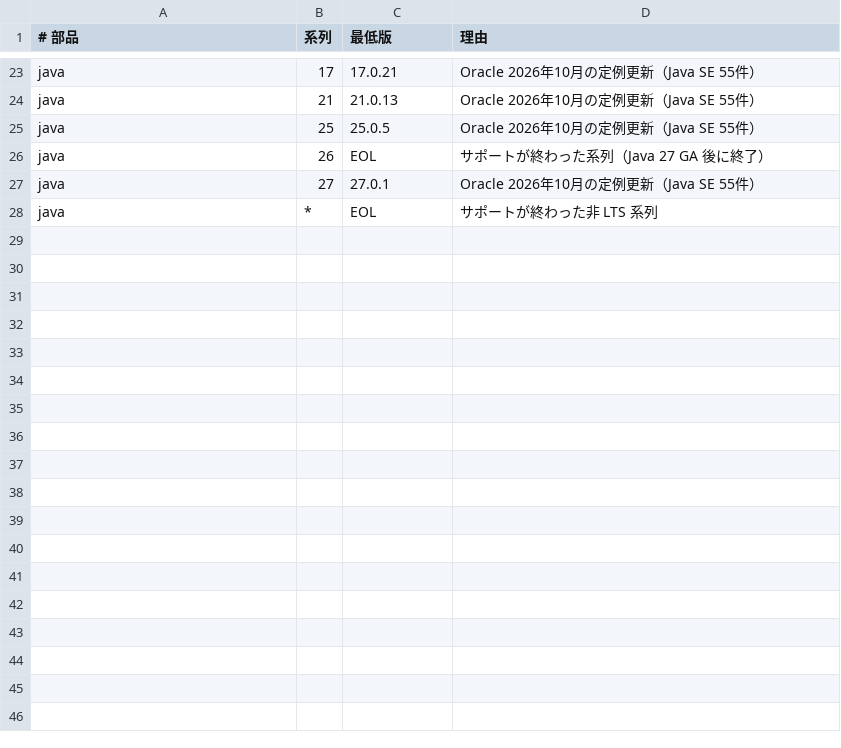
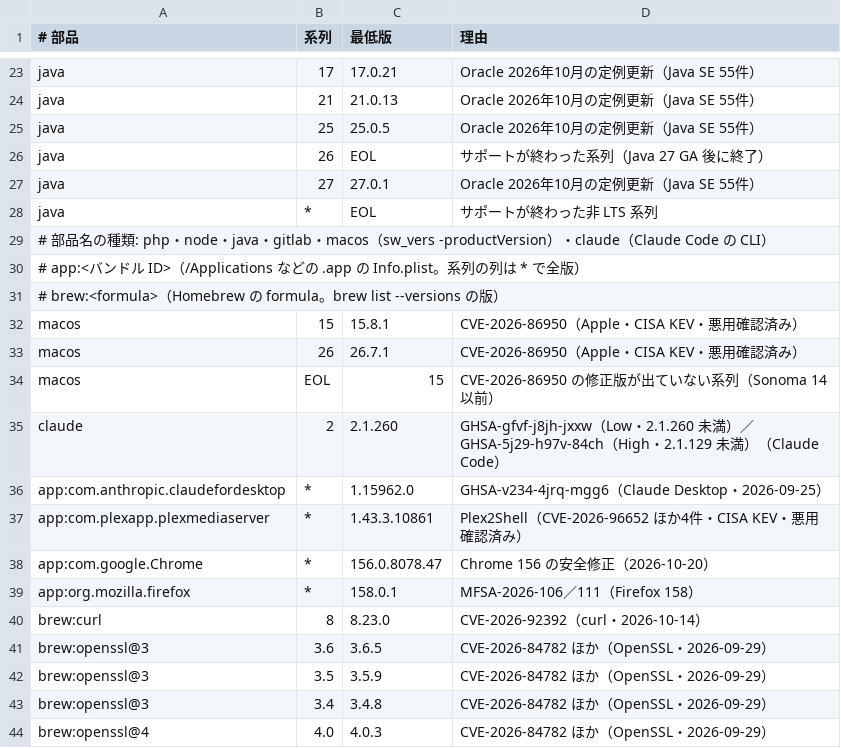
Before and after one commit to 5dmgmt/repo-health-kit, a TSV file: config/security-minimums.tsv, drawn as a sheet; only a part is shown, gaps mark what is left out; the diff names each change by its address in the sheet, - before the commit and + after, or states it on an @@ line.

```diff
--- a/config/security-minimums.tsv
+++ b/config/security-minimums.tsv
+row 29: # 部品名の種類: php・node・java・gitlab・macos（sw_vers -productVersion）・claude（Claude Code の CLI）
+row 30: # app:<バンドル ID>（/Applications などの .app の Info.plist。系列の列は * で全版）
+row 31: # brew:<formula>（Homebrew の formula。brew list --versions の版）
+row 32: macos | 15 | 15.8.1 | CVE-2026-86950（Apple・CISA KEV・悪用確認済み）
+row 33: macos | 26 | 26.7.1 | CVE-2026-86950（Apple・CISA KEV・悪用確認済み）
+row 34: macos | EOL | 15 | CVE-2026-86950 の修正版が出ていない系列（Sonoma 14 以前）
+row 35: claude | 2 | 2.1.260 | GHSA-gfvf-j8jh-jxxw（Low・2.1.260 未満）／GHSA-5j29-h97v-84ch（High・2.1.129 未満）（Claude Code）
+row 36: app:com.anthropic.claudefordesktop | * | 1.15962.0 | GHSA-v234-4jrq-mgg6（Claude Desktop・2026-09-25）
+row 37: app:com.plexapp.plexmediaserver | * | 1.43.3.10861 | Plex2Shell（CVE-2026-96652 ほか4件・CISA KEV・悪用確認済み）
+row 38: app:com.google.Chrome | * | 156.0.8078.47 | Chrome 156 の安全修正（2026-10-20）
+row 39: app:org.mozilla.firefox | * | 158.0.1 | MFSA-2026-106／111（Firefox 158）
+row 40: brew:curl | 8 | 8.23.0 | CVE-2026-92392（curl・2026-10-14）
+row 41: brew:openssl@3 | 3.6 | 3.6.5 | CVE-2026-84782 ほか（OpenSSL・2026-09-29）
+row 42: brew:openssl@3 | 3.5 | 3.5.9 | CVE-2026-84782 ほか（OpenSSL・2026-09-29）
+row 43: brew:openssl@3 | 3.4 | 3.4.8 | CVE-2026-84782 ほか（OpenSSL・2026-09-29）
+row 44: brew:openssl@4 | 4.0 | 4.0.3 | CVE-2026-84782 ほか（OpenSSL・2026-09-29）
```
Also changed, not shown: 9 other files.
